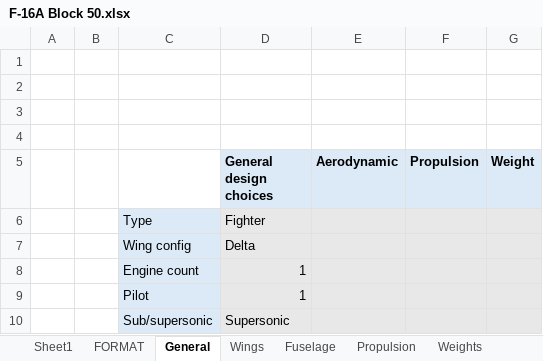
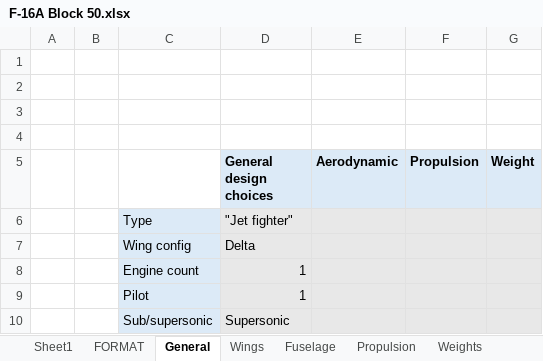
Before and after one commit to Idopt-Lab/air-vehicle-design, an Excel workbook: examples/F-16A B Block 10 and 15/Operator/F-16A Block 50.xlsx, sheet General, drawn as a sheet; values as stored, in another font and other column widths than the file's, no borders; conditional formats not drawn; the diff names each change by its address in the sheet, - before the commit and + after, or states it on an @@ line.

Commit message:
Added extraction for design type.

```diff
--- a/examples/F-16A B Block 10 and 15/Operator/F-16A Block 50.xlsx (sheet General)
+++ b/examples/F-16A B Block 10 and 15/Operator/F-16A Block 50.xlsx (sheet General)
-D6 (General design choices): Fighter
+D6 (General design choices): "Jet fighter"
```
Also changed, not shown: sheet Fuselage, sheet Weights, 3 other files.
